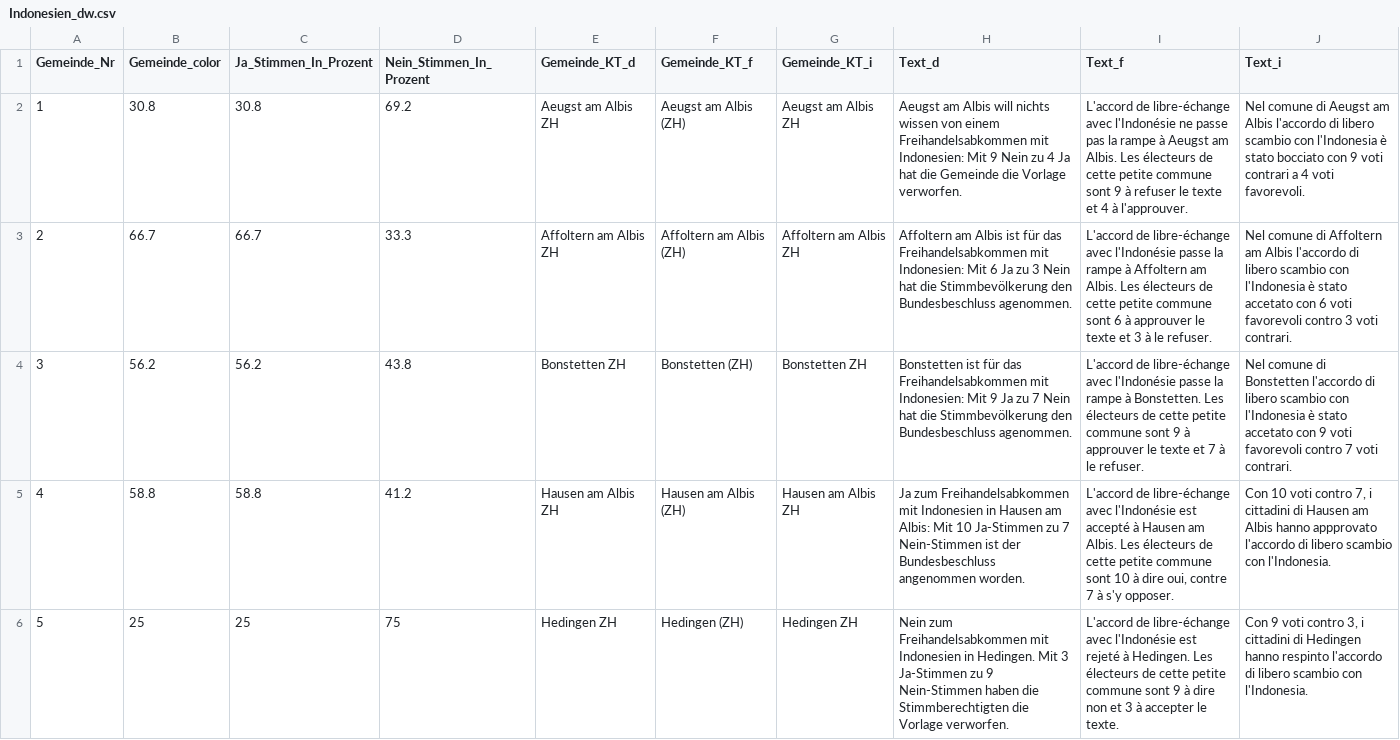
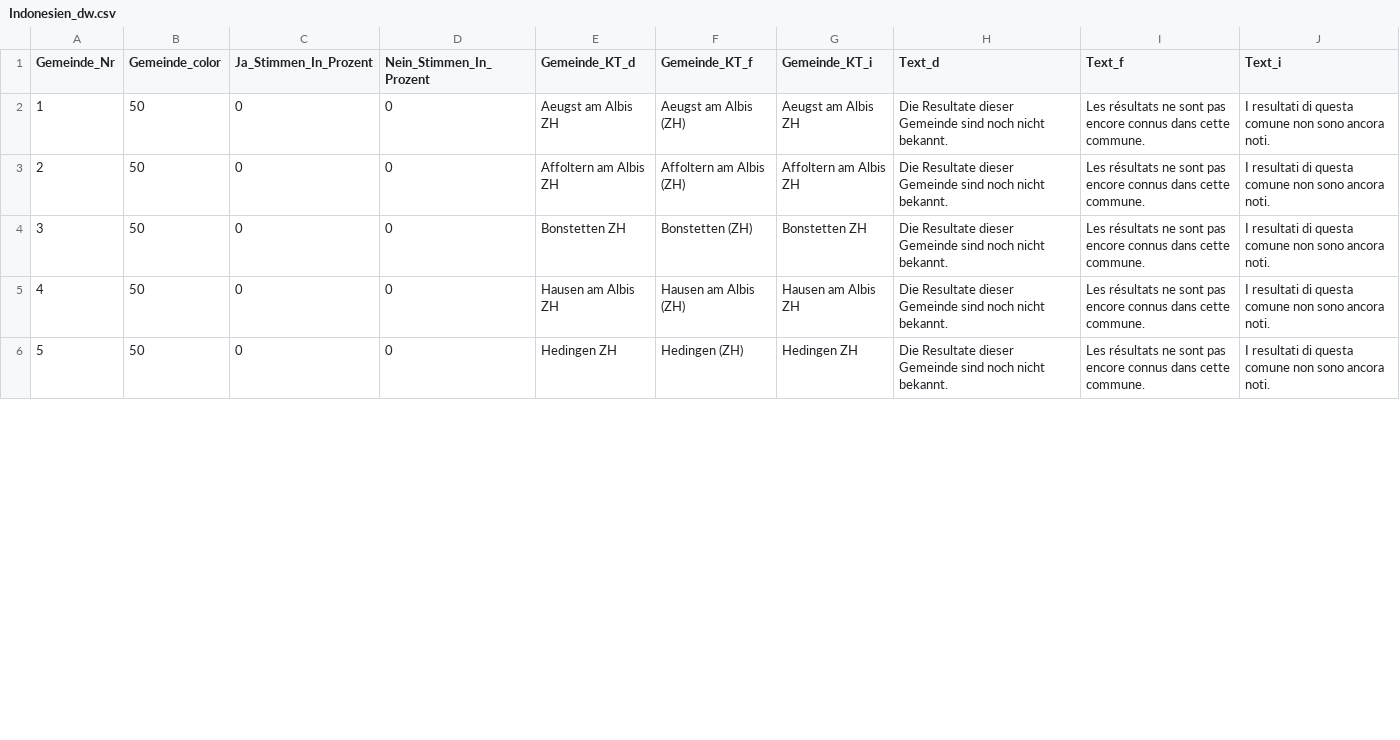
Before and after one commit to awp-finanznachrichten/lena_maerz2021, a CSV file: Output/Indonesien_dw.csv, drawn as a sheet; only a part is shown; the diff covers the shown part only.

```diff
--- a/Output/Indonesien_dw.csv
+++ b/Output/Indonesien_dw.csv
@@ -1,6 +1,6 @@
 "Gemeinde_Nr","Gemeinde_color","Ja_Stimmen_In_Prozent","Nein_Stimmen_In_Prozent","Gemeinde_KT_d","Gemeinde_KT_f","Gemeinde_KT_i","Text_d","Text_f","Text_i"
-1,30.8,30.8,69.2,"Aeugst am Albis ZH","Aeugst am Albis (ZH)","Aeugst am Albis ZH","Aeugst am Albis will nichts wissen von einem Freihandelsabkommen mit Indonesien: Mit 9 Nein zu 4 Ja hat die Gemeinde die Vorlage verworfen.","L'accord de libre-échange avec l'Indonésie ne passe pas la rampe à Aeugst am Albis. Les électeurs de cette petite commune sont 9 à refuser le texte et 4 à l'approuver.","Nel comune di Aeugst am Albis l'accordo di libero scambio con l'Indonesia è stato bocciato con 9 voti contrari a 4 voti favorevoli."
-2,66.7,66.7,33.3,"Affoltern am Albis ZH","Affoltern am Albis (ZH)","Affoltern am Albis ZH","Affoltern am Albis ist für das Freihandelsabkommen mit Indonesien: Mit 6 Ja zu 3 Nein hat die Stimmbevölkerung den Bundesbeschluss agenommen.","L'accord de libre-échange avec l'Indonésie passe la rampe à Affoltern am Albis. Les électeurs de cette petite commune sont 6 à approuver le texte et 3 à le refuser.","Nel comune di Affoltern am Albis l'accordo di libero scambio con l'Indonesia è stato accetato con 6 voti favorevoli contro 3 voti contrari."
-3,56.2,56.2,43.8,"Bonstetten ZH","Bonstetten (ZH)","Bonstetten ZH","Bonstetten ist für das Freihandelsabkommen mit Indonesien: Mit 9 Ja zu 7 Nein hat die Stimmbevölkerung den Bundesbeschluss agenommen.","L'accord de libre-échange avec l'Indonésie passe la rampe à Bonstetten. Les électeurs de cette petite commune sont 9 à approuver le texte et 7 à le refuser.","Nel comune di Bonstetten l'accordo di libero scambio con l'Indonesia è stato accetato con 9 voti favorevoli contro 7 voti contrari."
-4,58.8,58.8,41.2,"Hausen am Albis ZH","Hausen am Albis (ZH)","Hausen am Albis ZH","Ja zum Freihandelsabkommen mit Indonesien in Hausen am Albis: Mit 10 Ja-Stimmen zu 7 Nein-Stimmen ist der Bundesbeschluss angenommen worden.","L'accord de libre-échange avec l'Indonésie est accepté à Hausen am Albis. Les électeurs de cette petite commune sont 10 à dire oui, contre 7 à s'y opposer.","Con 10 voti contro 7, i cittadini di Hausen am Albis hanno appprovato l'accordo di libero scambio con l'Indonesia."
-5,25,25,75,"Hedingen ZH","Hedingen (ZH)","Hedingen ZH","Nein zum Freihandelsabkommen mit Indonesien in Hedingen. Mit 3 Ja-Stimmen zu 9 Nein-Stimmen haben die Stimmberechtigten die Vorlage verworfen.","L'accord de libre-échange avec l'Indonésie est rejeté à Hedingen. Les électeurs de cette petite commune sont 9 à dire non et 3 à accepter le texte.","Con 9 voti contro 3, i cittadini di Hedingen hanno respinto l'accordo di libero scambio con l'Indonesia."
+1,50,0,0,"Aeugst am Albis ZH","Aeugst am Albis (ZH)","Aeugst am Albis ZH","Die Resultate dieser Gemeinde sind noch nicht bekannt.","Les résultats ne sont pas encore connus dans cette commune.","I resultati di questa comune non sono ancora noti."
+2,50,0,0,"Affoltern am Albis ZH","Affoltern am Albis (ZH)","Affoltern am Albis ZH","Die Resultate dieser Gemeinde sind noch nicht bekannt.","Les résultats ne sont pas encore connus dans cette commune.","I resultati di questa comune non sono ancora noti."
+3,50,0,0,"Bonstetten ZH","Bonstetten (ZH)","Bonstetten ZH","Die Resultate dieser Gemeinde sind noch nicht bekannt.","Les résultats ne sont pas encore connus dans cette commune.","I resultati di questa comune non sono ancora noti."
+4,50,0,0,"Hausen am Albis ZH","Hausen am Albis (ZH)","Hausen am Albis ZH","Die Resultate dieser Gemeinde sind noch nicht bekannt.","Les résultats ne sont pas encore connus dans cette commune.","I resultati di questa comune non sono ancora noti."
+5,50,0,0,"Hedingen ZH","Hedingen (ZH)","Hedingen ZH","Die Resultate dieser Gemeinde sind noch nicht bekannt.","Les résultats ne sont pas encore connus dans cette commune.","I resultati di questa comune non sono ancora noti."
```
Also changed, not shown: 89 edited cells elsewhere in this file, Output/E-ID-Gesetz_dw.csv, Output/E-ID-Gesetz_dw_radiotop.csv, 29 other files.
